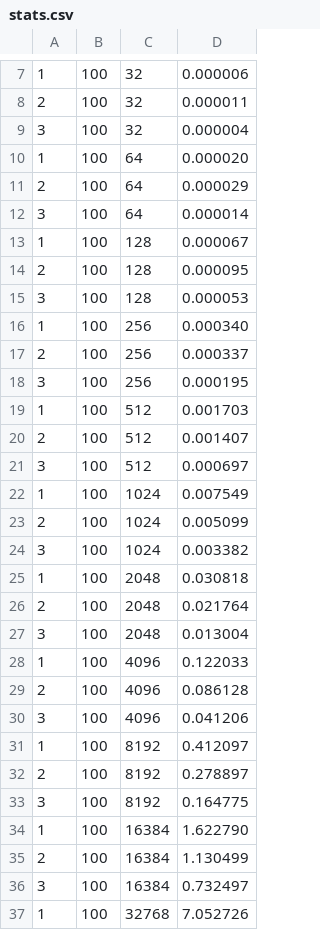
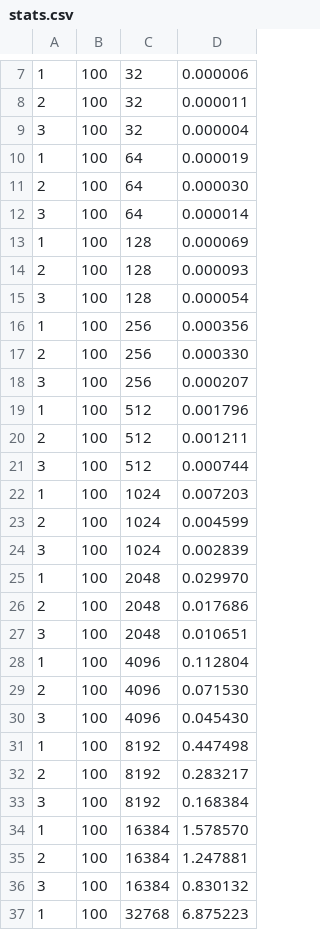
Before and after one commit to francosopo/tarea1, a CSV file: stats.csv, drawn as a sheet; only a part is shown, gaps mark what is left out; the diff covers the shown part only.

Commit message:
añadido stats.csv y graficos, los graficos son para el informe

```diff
--- a/stats.csv
+++ b/stats.csv
@@ -9,29 +9,29 @@
 3,100,32,0.000004
-1,100,64,0.000020
-2,100,64,0.000029
+1,100,64,0.000019
+2,100,64,0.000030
 3,100,64,0.000014
-1,100,128,0.000067
-2,100,128,0.000095
-3,100,128,0.000053
-1,100,256,0.000340
-2,100,256,0.000337
-3,100,256,0.000195
-1,100,512,0.001703
-2,100,512,0.001407
-3,100,512,0.000697
-1,100,1024,0.007549
-2,100,1024,0.005099
-3,100,1024,0.003382
-1,100,2048,0.030818
-2,100,2048,0.021764
-3,100,2048,0.013004
-1,100,4096,0.122033
-2,100,4096,0.086128
-3,100,4096,0.041206
-1,100,8192,0.412097
-2,100,8192,0.278897
-3,100,8192,0.164775
-1,100,16384,1.622790
-2,100,16384,1.130499
-3,100,16384,0.732497
-1,100,32768,7.052726
+1,100,128,0.000069
+2,100,128,0.000093
+3,100,128,0.000054
+1,100,256,0.000356
+2,100,256,0.000330
+3,100,256,0.000207
+1,100,512,0.001796
+2,100,512,0.001211
+3,100,512,0.000744
+1,100,1024,0.007203
+2,100,1024,0.004599
+3,100,1024,0.002839
+1,100,2048,0.029970
+2,100,2048,0.017686
+3,100,2048,0.010651
+1,100,4096,0.112804
+2,100,4096,0.071530
+3,100,4096,0.045430
+1,100,8192,0.447498
+2,100,8192,0.283217
+3,100,8192,0.168384
+1,100,16384,1.578570
+2,100,16384,1.247881
+3,100,16384,0.830132
+1,100,32768,6.875223
```
Also changed, not shown: 3 edited cells elsewhere in this file, 1 other file.
